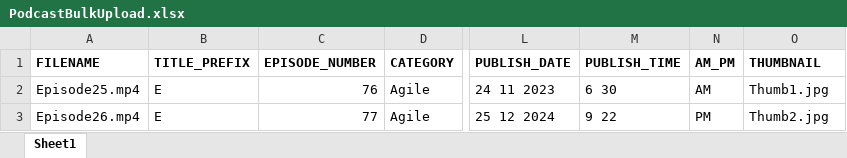
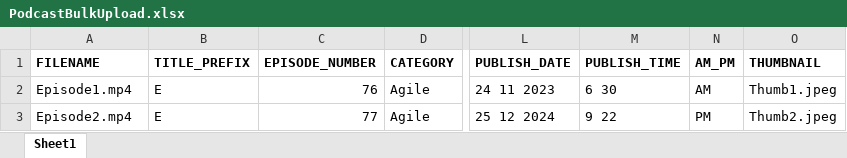
Before and after one commit to Hussein00007/AnchorRobot_MacOs, an Excel workbook: PodcastBulkUpload.xlsx, sheet Sheet1, drawn as a sheet; only a part is shown, gaps mark what is left out; values as stored, in another font and other column widths than the file's, no borders; the diff covers the shown part only; the diff names each change by its address in the sheet, - before the commit and + after, or states it on an @@ line.

```diff
--- a/PodcastBulkUpload.xlsx (sheet Sheet1)
+++ b/PodcastBulkUpload.xlsx (sheet Sheet1)
-A2 (FILENAME): Episode25.mp4
+A2 (FILENAME): Episode1.mp4
-O2 (THUMBNAIL): Thumb1.jpg
+O2 (THUMBNAIL): Thumb1.jpeg
-A3 (FILENAME): Episode26.mp4
+A3 (FILENAME): Episode2.mp4
-O3 (THUMBNAIL): Thumb2.jpg
+O3 (THUMBNAIL): Thumb2.jpeg
```
Also changed, not shown: 1 removed row and 2 edited cells elsewhere in this sheet.
